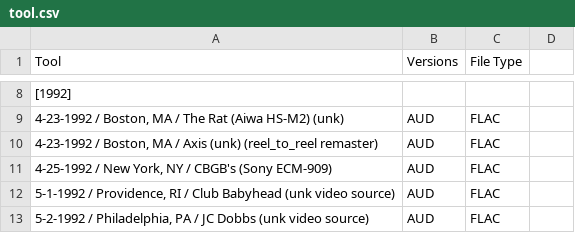
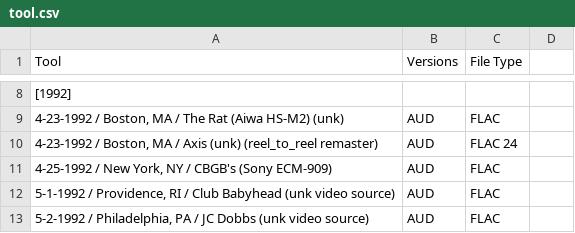
Before and after one commit to dudethatsclassic/shynomi-archive, a CSV file: artists/tool.csv, drawn as a sheet; only a part is shown, gaps mark what is left out; the diff names each change by its address in the sheet, - before the commit and + after, or states it on an @@ line.

Commit message:
Auto-export CSV: TOOL

```diff
--- a/artists/tool.csv
+++ b/artists/tool.csv
-C10 (File Type): FLAC
+C10 (File Type): FLAC 24
```
